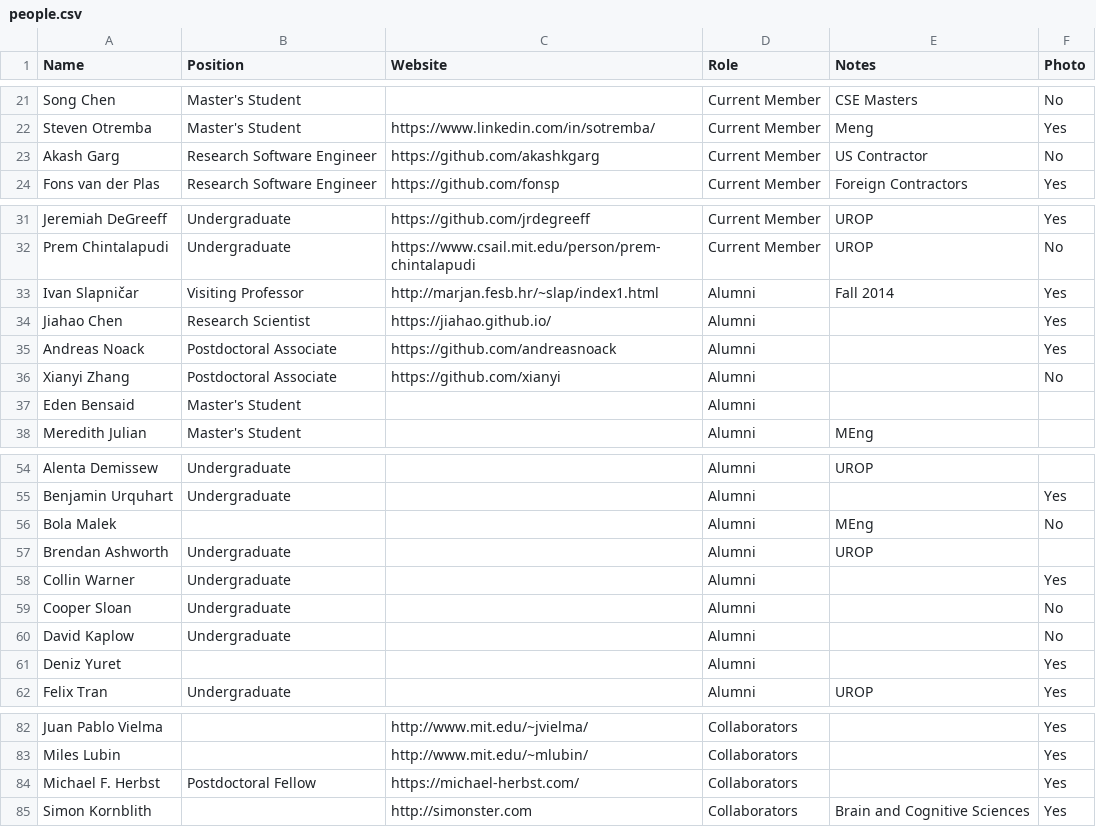
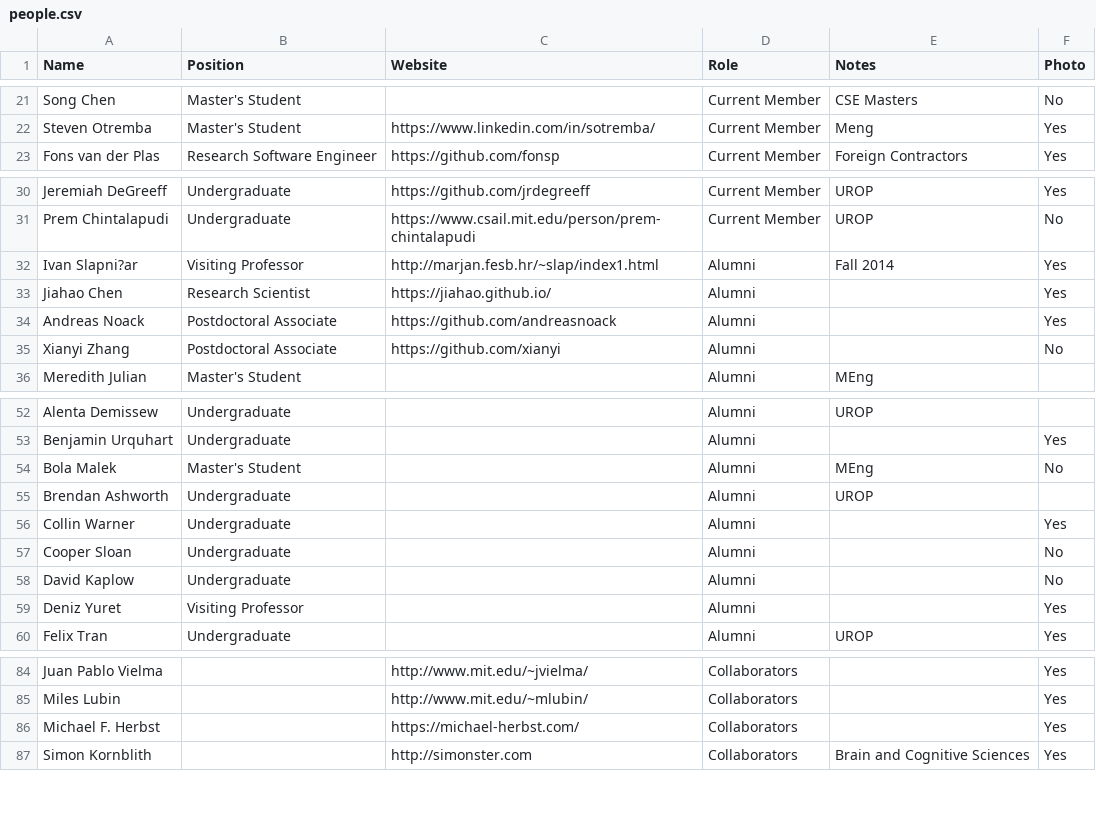
Before and after one commit to JuliaLabs/julialabs.github.io, a CSV file: _assets/people.csv, drawn as a sheet; only a part is shown, gaps mark what is left out; the diff covers the shown part only.

```diff
--- a/_assets/people.csv
+++ b/_assets/people.csv
@@ -22,3 +22,2 @@ Song Chen,Master's Student,,Current Member,CSE Masters,No
 Steven Otremba,Master's Student,https://www.linkedin.com/in/sotremba/,Current Member,Meng,Yes
-Akash Garg,Research Software Engineer,https://github.com/akashkgarg,Current Member,US Contractor,No
 Fons van der Plas,Research Software Engineer,https://github.com/fonsp,Current Member,Foreign Contractors,Yes
@@ -32,3 +31,3 @@ Jeremiah DeGreeff,Undergraduate,https://github.com/jrdegreeff,Current Member,URO
 Prem Chintalapudi,Undergraduate,https://www.csail.mit.edu/person/prem-chintalapudi,Current Member,UROP,No
-Ivan Slapničar,Visiting Professor,http://marjan.fesb.hr/~slap/index1.html,Alumni,Fall 2014,Yes
+Ivan Slapni?ar,Visiting Professor,http://marjan.fesb.hr/~slap/index1.html,Alumni,Fall 2014,Yes
 Jiahao Chen,Research Scientist,https://jiahao.github.io/,Alumni,,Yes
@@ -36,3 +35,2 @@ Andreas Noack,Postdoctoral Associate,https://github.com/andreasnoack,Alumni,,Yes
 Xianyi Zhang,Postdoctoral Associate,https://github.com/xianyi,Alumni,,No
-Eden Bensaid,Master's Student,,Alumni,,
 Meredith Julian,Master's Student,,Alumni,MEng,
@@ -55,3 +53,3 @@ Alenta Demissew,Undergraduate,,Alumni,UROP,
 Benjamin Urquhart,Undergraduate,,Alumni,,Yes
-Bola Malek,,,Alumni,MEng,No
+Bola Malek,Master's Student,,Alumni,MEng,No
 Brendan Ashworth,Undergraduate,,Alumni,UROP,
@@ -60,3 +58,3 @@ Cooper Sloan,Undergraduate,,Alumni,,No
 David Kaplow,Undergraduate,,Alumni,,No
-Deniz Yuret,,,Alumni,,Yes
+Deniz Yuret,Visiting Professor,,Alumni,,Yes
 Felix Tran,Undergraduate,,Alumni,UROP,Yes
@@ -83,3 +85,3 @@ Juan Pablo Vielma,,http://www.mit.edu/~jvielma/,Collaborators,,Yes
 Miles Lubin,,http://www.mit.edu/~mlubin/,Collaborators,,Yes
-Michael F. Herbst,Postdoctoral Fellow,https://michael-herbst.com/,Collaborators,,Yes
+Michael F. Herbst,,https://michael-herbst.com/,Collaborators,,Yes
 Simon Kornblith,,http://simonster.com,Collaborators,Brain and Cognitive Sciences,Yes
```
Also changed, not shown: 7 added rows, 7 removed rows and 2 edited cells elsewhere in this file.
